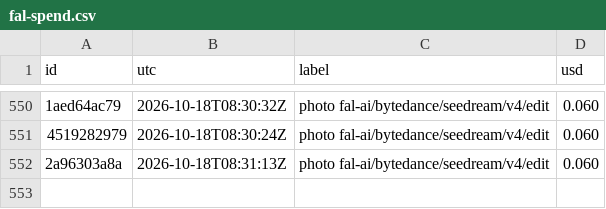
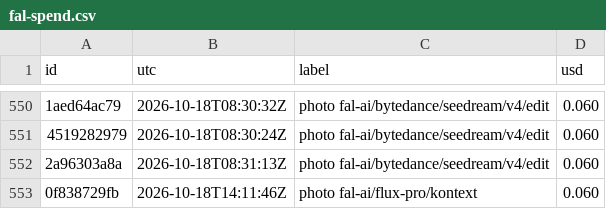
Before and after one commit to captainunderpantz67/graphicteesco, a CSV file: docs/fal-spend.csv, drawn as a sheet; only a part is shown, gaps mark what is left out; the diff names each change by its address in the sheet, - before the commit and + after, or states it on an @@ line.

```diff
--- a/docs/fal-spend.csv
+++ b/docs/fal-spend.csv
+row 553: 0f838729fb | 2026-10-18T14:11:46Z | photo fal-ai/flux-pro/kontext | 0.060
```
Also changed, not shown: 3 other files.
